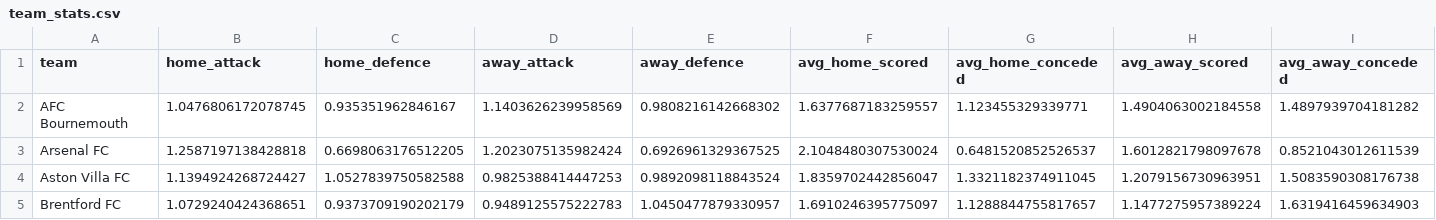
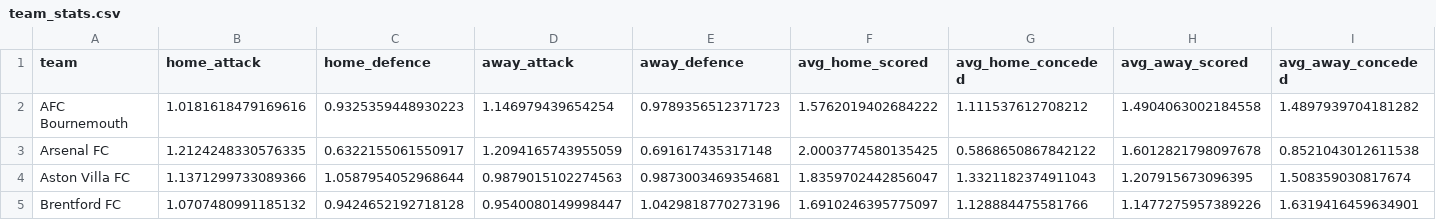
Before and after one commit to samelgar141-netizen/football-value-bot, a CSV file: data/processed/team_stats.csv, drawn as a sheet; only a part is shown; the diff covers the shown part only.

```diff
--- a/data/processed/team_stats.csv
+++ b/data/processed/team_stats.csv
@@ -1,5 +1,5 @@
 team,home_attack,home_defence,away_attack,away_defence,avg_home_scored,avg_home_conceded,avg_away_scored,avg_away_conceded
-AFC Bournemouth,1.0476806172078745,0.935351962846167,1.1403626239958569,0.9808216142668302,1.6377687183259557,1.123455329339771,1.4904063002184558,1.4897939704181282
-Arsenal FC,1.2587197138428818,0.6698063176512205,1.2023075135982424,0.6926961329367525,2.1048480307530024,0.6481520852526537,1.6012821798097678,0.8521043012611539
-Aston Villa FC,1.1394924268724427,1.0527839750582588,0.9825388414447253,0.9892098118843524,1.8359702442856047,1.3321182374911045,1.2079156730963951,1.5083590308176738
-Brentford FC,1.0729240424368651,0.9373709190202179,0.9489125575222783,1.0450477879330957,1.6910246395775097,1.1288844755817657,1.1477275957389224,1.6319416459634903
+AFC Bournemouth,1.0181618479169616,0.9325359448930223,1.146979439654254,0.9789356512371723,1.5762019402684222,1.111537612708212,1.4904063002184558,1.4897939704181282
+Arsenal FC,1.2124248330576335,0.6322155061550917,1.2094165743955059,0.691617435317148,2.0003774580135425,0.5868650867842122,1.6012821798097678,0.8521043012611538
+Aston Villa FC,1.1371299733089366,1.0587954052968644,0.9879015102274563,0.9873003469354681,1.8359702442856047,1.3321182374911043,1.207915673096395,1.508359030817674
+Brentford FC,1.0707480991185132,0.9424652192718128,0.9540080149998447,1.0429818770273196,1.6910246395775097,1.128884475581766,1.1477275957389226,1.6319416459634901
```
Also changed, not shown: 111 edited cells elsewhere in this file, 2 other files.
